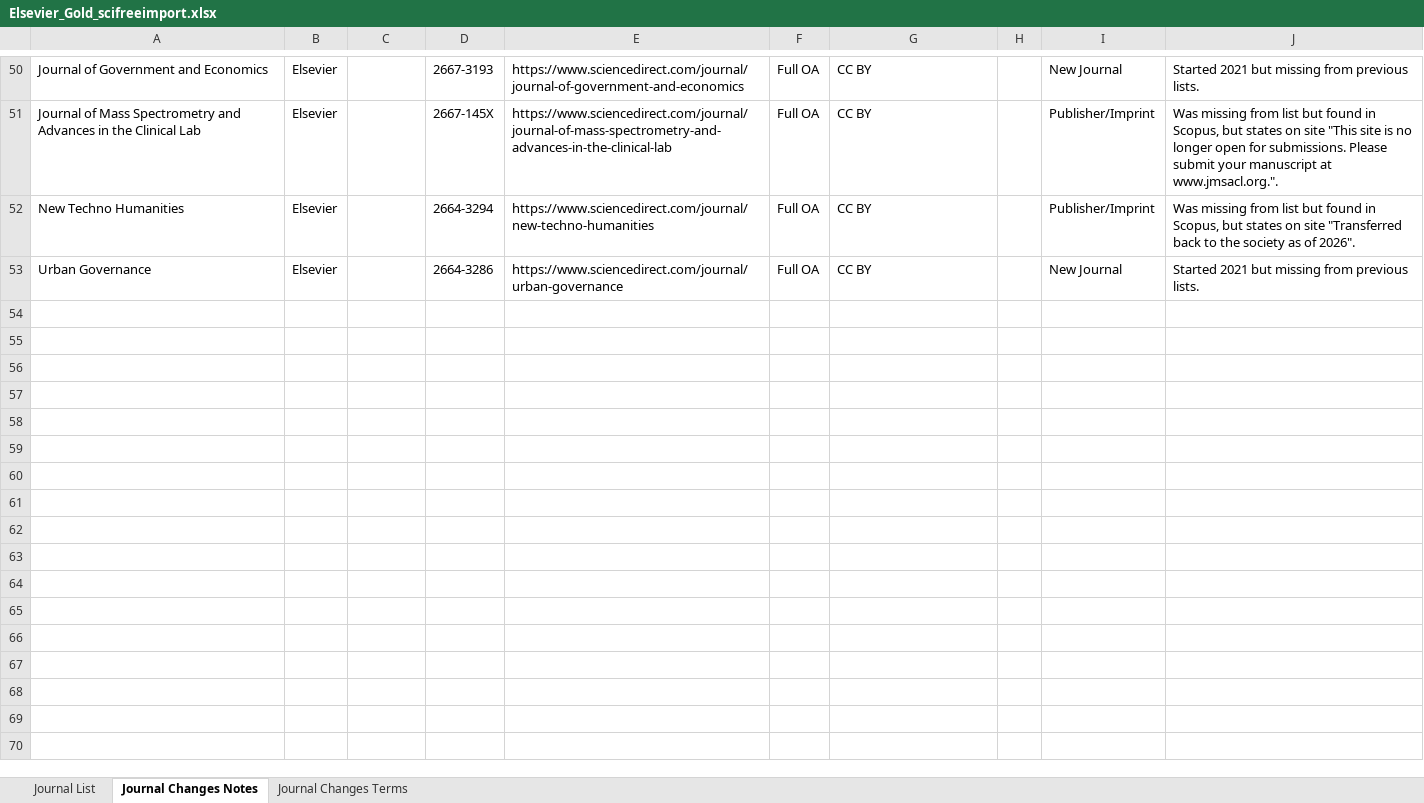
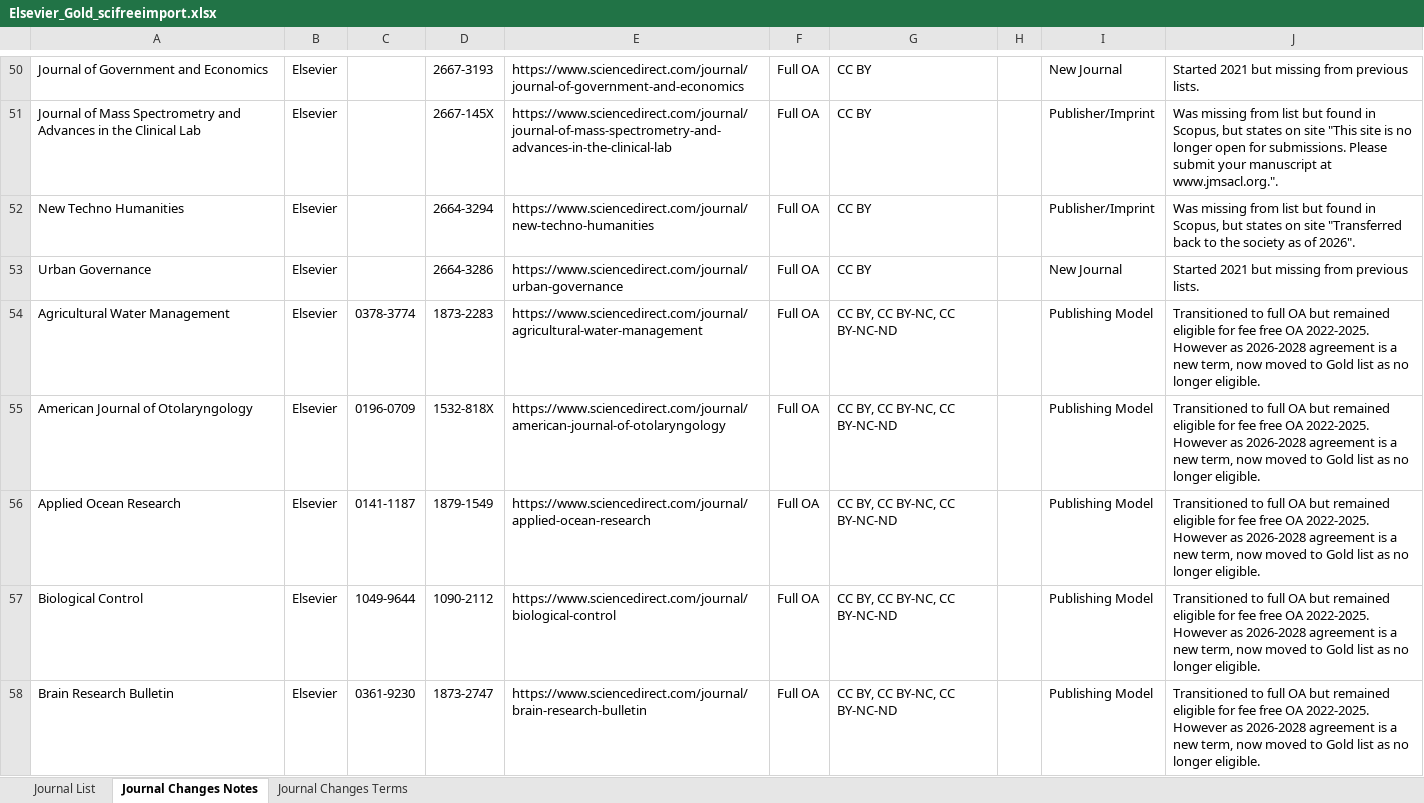
Before and after one commit to SciFreeOrg/UK-CoP, an Excel workbook: UK_CoP_TitleLists/Elsevier_Gold_scifreeimport.xlsx, sheet Journal Changes Notes, drawn as a sheet; only a part is shown, gaps mark what is left out; values as stored, in another font and other column widths than the file's, no borders; table styles not drawn; the diff covers the shown part only; the diff names each change by its address in the sheet, - before the commit and + after, or states it on an @@ line.

Commit message:
Elsevier_Gold_scifreeimport 260626

```diff
--- a/UK_CoP_TitleLists/Elsevier_Gold_scifreeimport.xlsx (sheet Journal Changes Notes)
+++ b/UK_CoP_TitleLists/Elsevier_Gold_scifreeimport.xlsx (sheet Journal Changes Notes)
+row 54: Agricultural Water Management | Elsevier | 0378-3774 | 1873-2283 | https://www.sciencedirect.com/journal/agricultural-water-management | Full OA | CC BY, CC BY-NC, CC BY-NC-ND |  | Publishing Model | Transitioned to full OA but remained eligible for fee free OA 2022-2025. However as 2026-2028 agreement is a new term, now moved to Gold list as no longer eligible.
+row 55: American Journal of Otolaryngology | Elsevier | 0196-0709 | 1532-818X | https://www.sciencedirect.com/journal/american-journal-of-otolaryngology | Full OA | CC BY, CC BY-NC, CC BY-NC-ND |  | Publishing Model | Transitioned to full OA but remained eligible for fee free OA 2022-2025. However as 2026-2028 agreement is a new term, now moved to Gold list as no longer eligible.
+row 56: Applied Ocean Research | Elsevier | 0141-1187 | 1879-1549 | https://www.sciencedirect.com/journal/applied-ocean-research | Full OA | CC BY, CC BY-NC, CC BY-NC-ND |  | Publishing Model | Transitioned to full OA but remained eligible for fee free OA 2022-2025. However as 2026-2028 agreement is a new term, now moved to Gold list as no longer eligible.
+row 57: Biological Control | Elsevier | 1049-9644 | 1090-2112 | https://www.sciencedirect.com/journal/biological-control | Full OA | CC BY, CC BY-NC, CC BY-NC-ND |  | Publishing Model | Transitioned to full OA but remained eligible for fee free OA 2022-2025. However as 2026-2028 agreement is a new term, now moved to Gold list as no longer eligible.
+row 58: Brain Research Bulletin | Elsevier | 0361-9230 | 1873-2747 | https://www.sciencedirect.com/journal/brain-research-bulletin | Full OA | CC BY, CC BY-NC, CC BY-NC-ND |  | Publishing Model | Transitioned to full OA but remained eligible for fee free OA 2022-2025. However as 2026-2028 agreement is a new term, now moved to Gold list as no longer eligible.
```
Also changed, not shown: 33 added rows elsewhere in this sheet, sheet Journal List.
